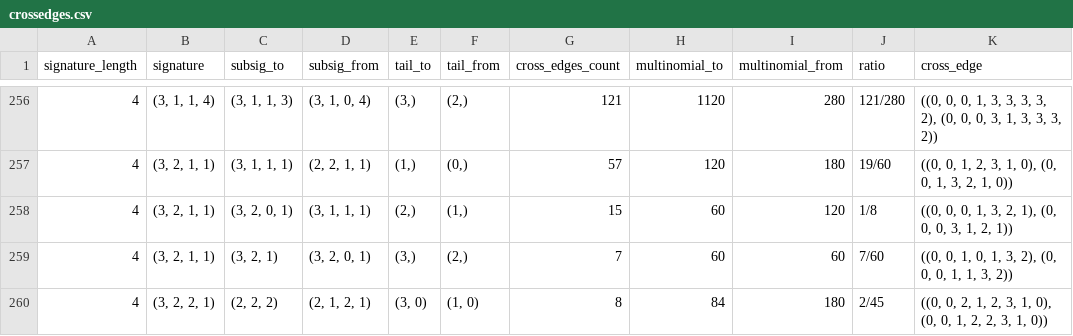
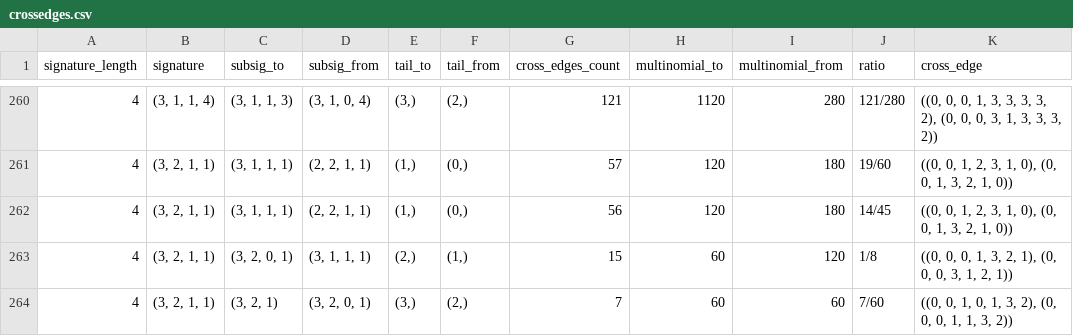
Before and after one commit to MaxOpperman/Lehmer, a CSV file: crossedges.csv, drawn as a sheet; only a part is shown, gaps mark what is left out; the shorter side is filled out with more unchanged rows; the diff covers the shown part only; the diff names each change by its address in the sheet, - before the commit and + after, or states it on an @@ line.

```diff
--- a/crossedges.csv
+++ b/crossedges.csv
+row 262: 4 | (3, 2, 1, 1) | (3, 1, 1, 1) | (2, 2, 1, 1) | (1,) | (0,) | 56 | 120 | 180 | 14/45 | ((0, 0, 1, 2, 3, 1, 0), (0, 0, 1, 3, 2, 1, 0))
```
Also changed, not shown: 9 added rows elsewhere in this file, 2 other files.
